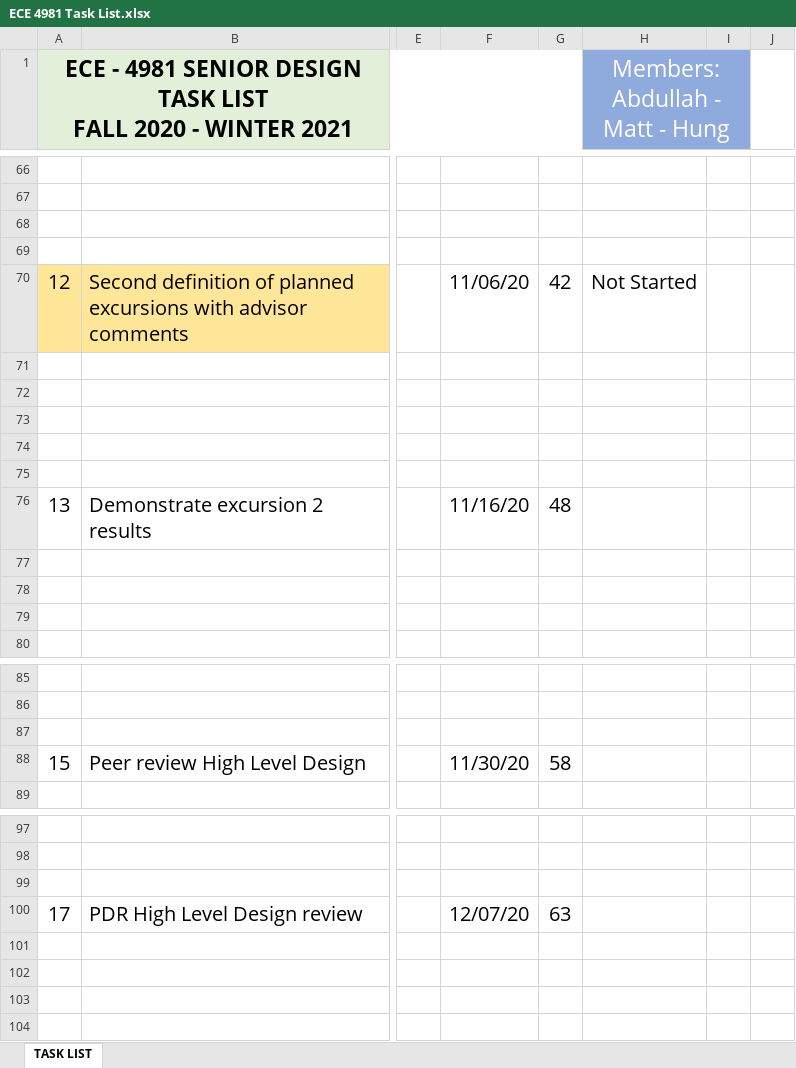
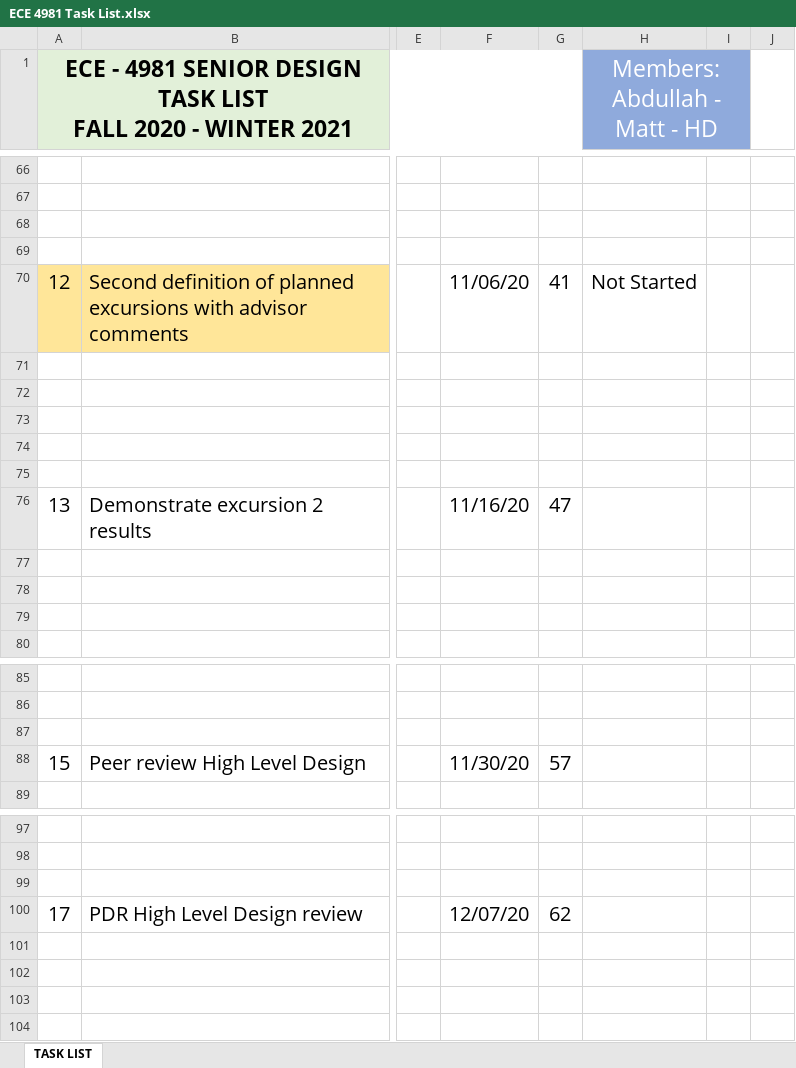
Before and after one commit to HD-UMD/ECE4981, an Excel workbook: ECE 4981 Task List.xlsx, sheet TASK LIST, drawn as a sheet; only a part is shown, gaps mark what is left out; values as stored, in another font and other column widths than the file's, no borders; conditional formats not drawn; the diff covers the shown part only; the diff names each change by its address in the sheet, - before the commit and + after, or states it on an @@ line.

Commit message:
Modified README file and add subtask for task 2

```diff
--- a/ECE 4981 Task List.xlsx (sheet TASK LIST)
+++ b/ECE 4981 Task List.xlsx (sheet TASK LIST)
-H1: Members: Abdullah - Matt - Hung
+H1: Members: Abdullah - Matt - HD
-G70: 42
+G70: 41
-G76: 48
+G76: 47
-G88: 58
+G88: 57
-G100: 63
+G100: 62
```
Also changed, not shown: 1 added row, 1 removed row and 12 edited cells elsewhere in this sheet, 1 other file.
